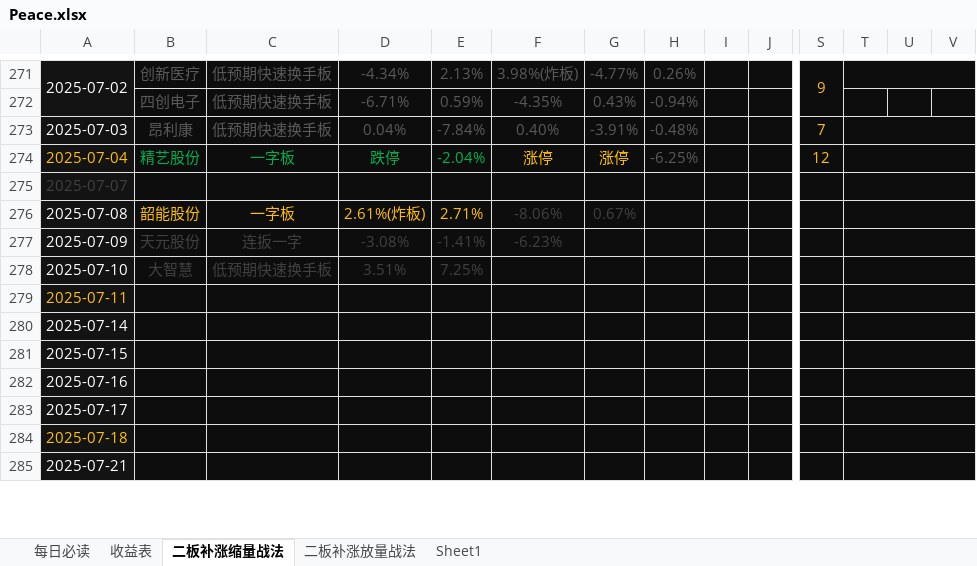
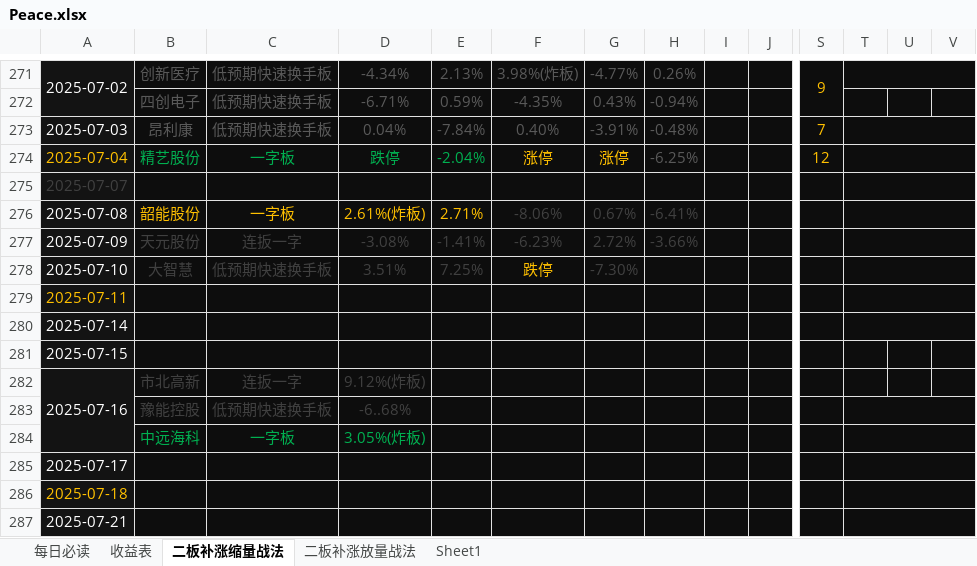
Before and after one commit to Mingxuel/Blogs, an Excel workbook: 李明学的大A/Peace.xlsx, sheet 二板补涨缩量战法, drawn as a sheet; only a part is shown, gaps mark what is left out; values as stored, in another font and other column widths than the file's, no borders; removed rows and columns are numbered as before the commit, all else as after; rows hold the shown columns only; the diff names each change by its address in the sheet, - before the commit and + after, or states it on an @@ line.

Commit message:
Updated Data.

```diff
--- a/李明学的大A/Peace.xlsx (sheet 二板补涨缩量战法)
+++ b/李明学的大A/Peace.xlsx (sheet 二板补涨缩量战法)
-H276: (empty)
+H276: -6.41%
-G277: (empty)
+G277: 2.72%
-H277: (empty)
+H277: -3.66%
-F278: (empty)
+F278: 跌停
-G278: (empty)
+G278: -7.30%
-T281:V281 merged
-row 282: 2025-07-16
+row 282: 2025-07-16 | 市北高新 | 连扳一字 | 9.12%(炸板)
+row 283:  | 豫能控股 | 低预期快速换手板 | -6..68%
+row 284:  | 中远海科 | 一字板 | 3.05%(炸板)
```
